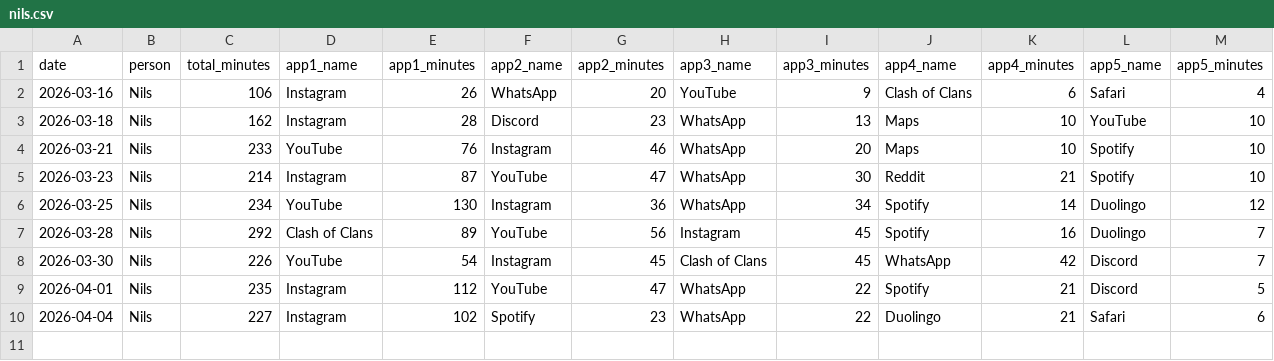
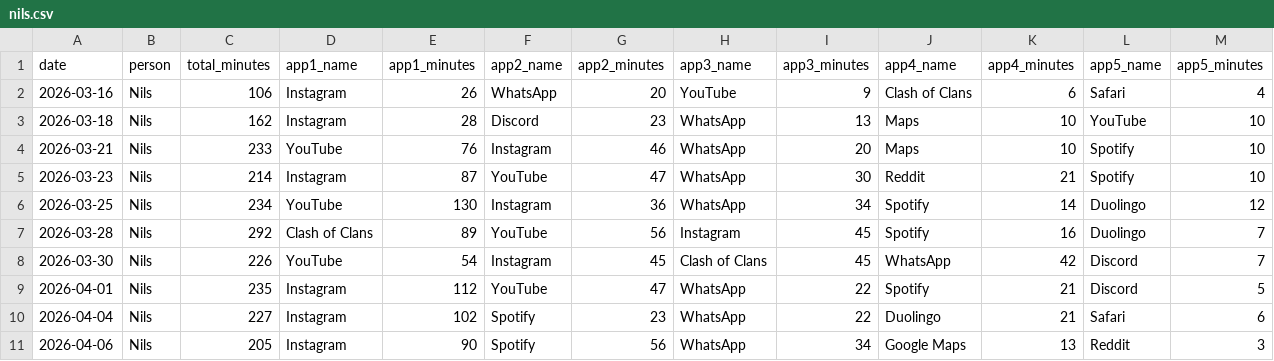
Before and after one commit to Nerox74/screentime-dashboard, a CSV file: data/nils.csv, drawn as a sheet.

Commit message:
data: add entry for Nils on 2026-04-09

```diff
--- a/data/nils.csv
+++ b/data/nils.csv
@@ -10 +10,2 @@ date,person,total_minutes,app1_name,app1_minutes,app2_name,app2_minutes,app3_nam
 2026-04-04,Nils,227,Instagram,102,Spotify,23,WhatsApp,22,Duolingo,21,Safari,6
+2026-04-06,Nils,205,Instagram,90,Spotify,56,WhatsApp,34,Google Maps,13,Reddit,3
```
